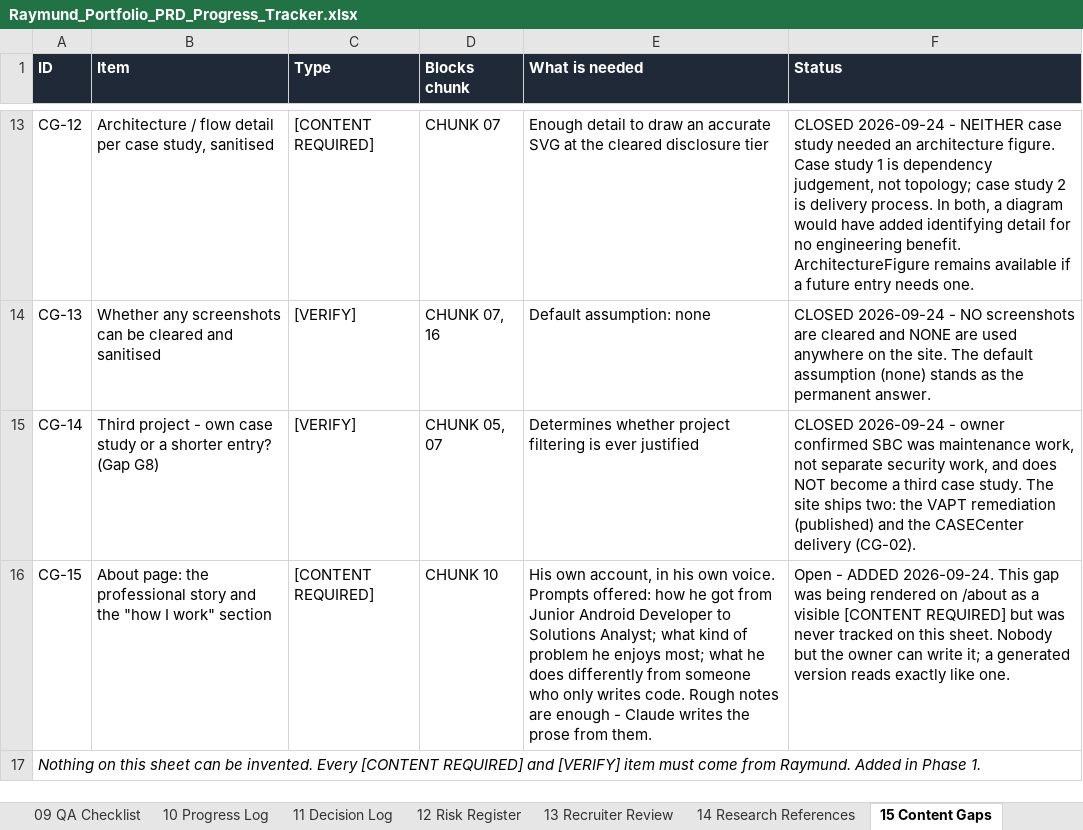
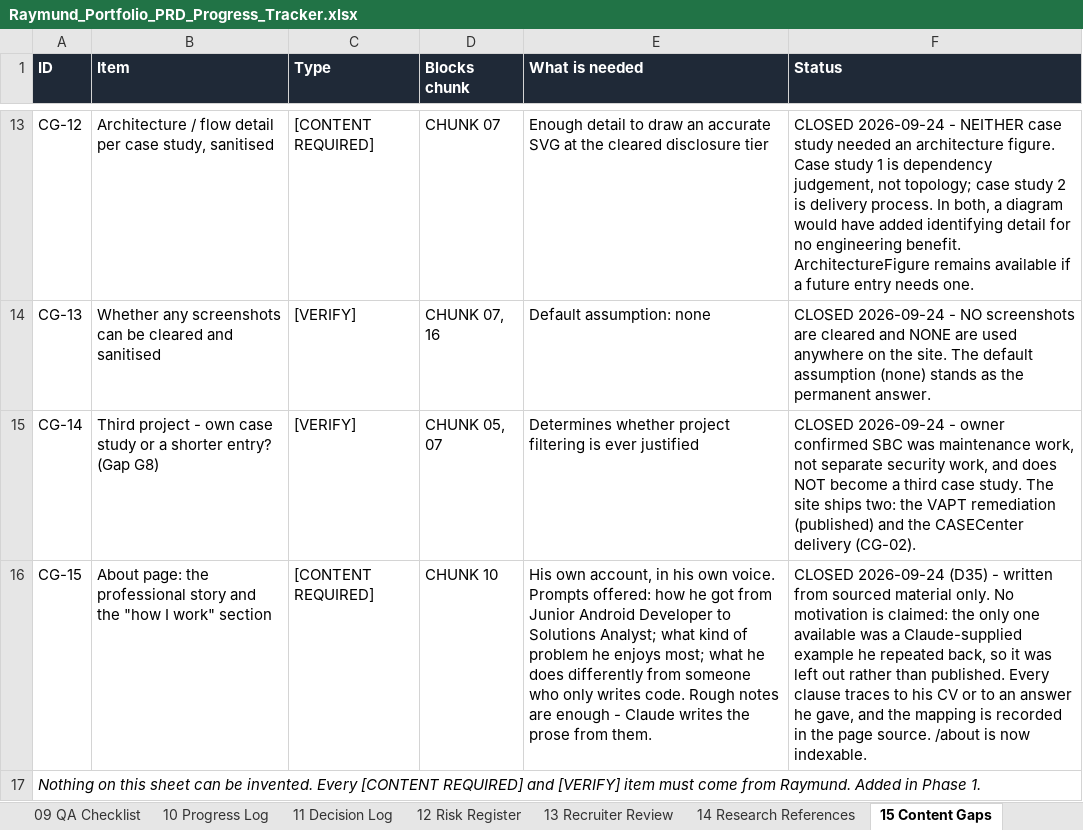
Before and after one commit to rrcreations69/ClaudePortfolio, an Excel workbook: Raymund_Portfolio_PRD_Progress_Tracker.xlsx, sheet 15 Content Gaps, drawn as a sheet; only a part is shown, gaps mark what is left out; values as stored, in another font and other column widths than the file's, no borders; the diff names each change by its address in the sheet, - before the commit and + after, or states it on an @@ line.

```diff
--- a/Raymund_Portfolio_PRD_Progress_Tracker.xlsx (sheet 15 Content Gaps)
+++ b/Raymund_Portfolio_PRD_Progress_Tracker.xlsx (sheet 15 Content Gaps)
-F16 (Status): Open - ADDED 2026-09-24. This gap was being rendered on /about as a visible [CONTENT REQUIRED] but was never tracked on this sheet. Nobody but the owner can write it; a generated version reads exactly like one.
+F16 (Status): CLOSED 2026-09-24 (D35) - written from sourced material only. No motivation is claimed: the only one available was a Claude-supplied example he repeated back, so it was left out rather than published. Every clause traces to his CV or to an answer he gave, and the mapping is recorded in the page source. /about is now indexable.
```
Also changed, not shown: sheet 11 Decision Log, 1 other file.
